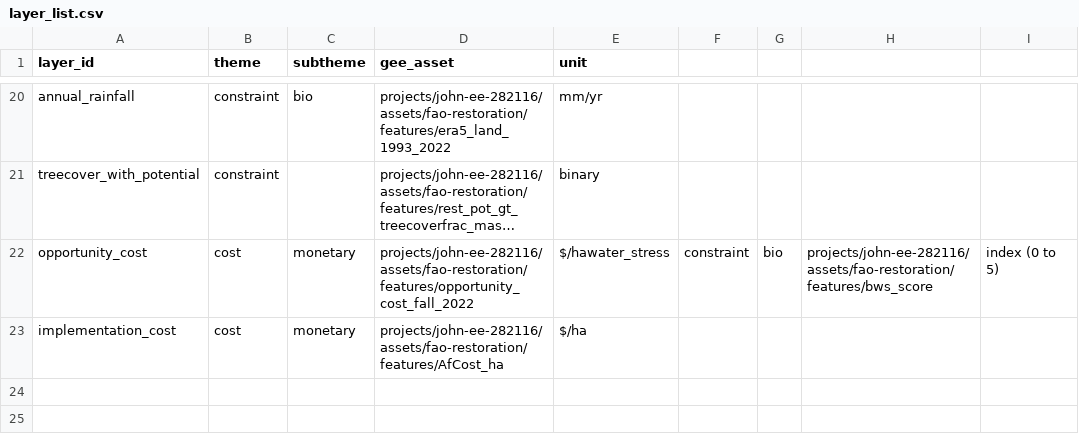
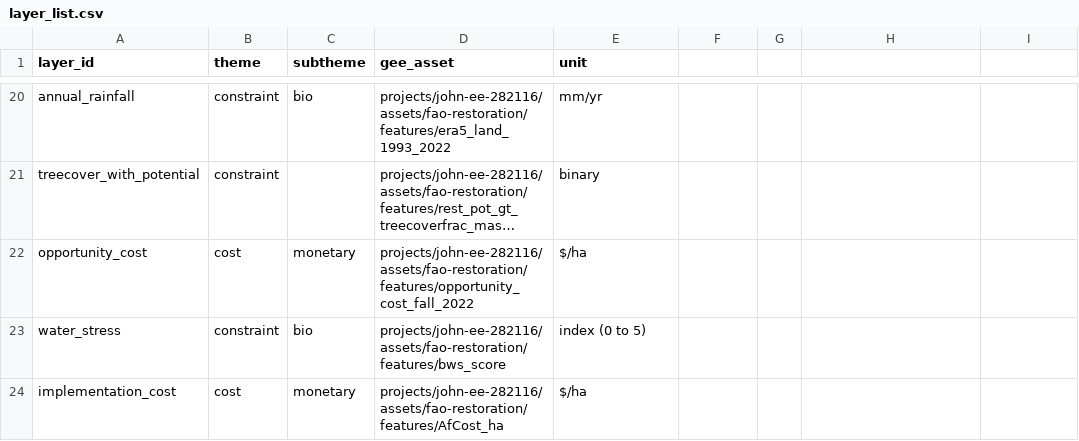
Before and after one commit to sepal-contrib/se.plan, a CSV file: utils/layer_list.csv, drawn as a sheet; only a part is shown, gaps mark what is left out; long unchanged cells end in …; the diff names each change by its address in the sheet, - before the commit and + after, or states it on an @@ line.

Commit message:
Update layer_list.csv

```diff
--- a/utils/layer_list.csv
+++ b/utils/layer_list.csv
-E22 (unit): $/hawater_stress
+E22 (unit): $/ha
-F22: constraint
+F22: (empty)
-G22: bio
+G22: (empty)
-H22: projects/john-ee-282116/assets/fao-restoration/features/bws_score
+H22: (empty)
-I22: index (0 to 5)
+I22: (empty)
+row 23: water_stress | constraint | bio | projects/john-ee-282116/assets/fao-restoration/features/bws_score | index (0 to 5)
```
